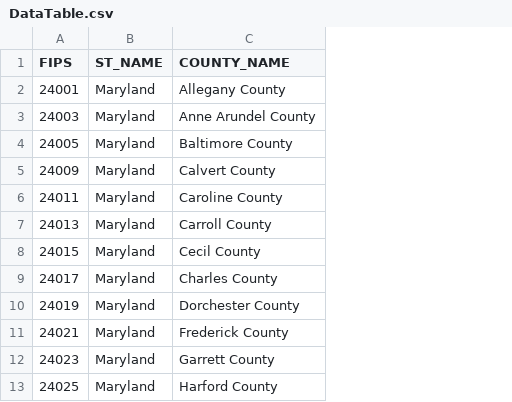
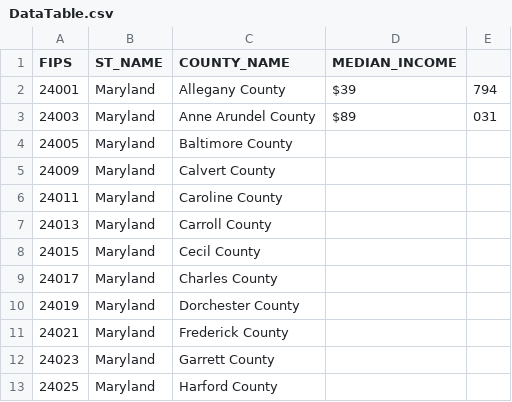
Before and after one commit to ObiP1/Maryland-Household-Income, a CSV file: DataTable.csv, drawn as a sheet; only a part is shown; the diff names each change by its address in the sheet, - before the commit and + after, or states it on an @@ line.

Commit message:
Update DataTable.csv

```diff
--- a/DataTable.csv
+++ b/DataTable.csv
+column D (MEDIAN_INCOME), rows 2-3: $39 | $89
+column E, rows 2-3: 794 | 031
```
